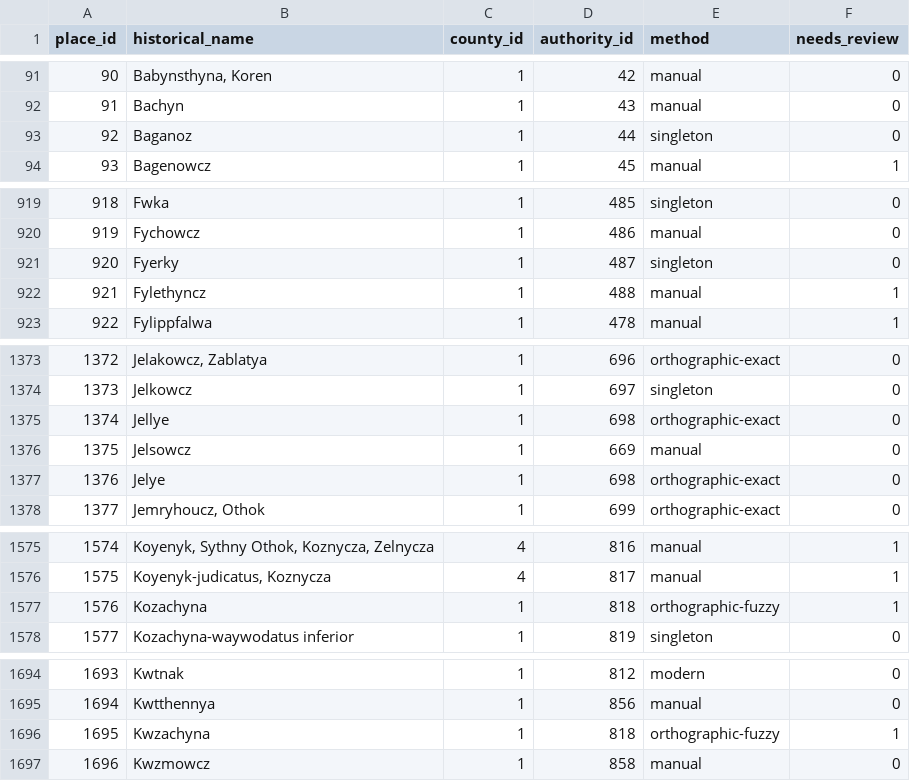
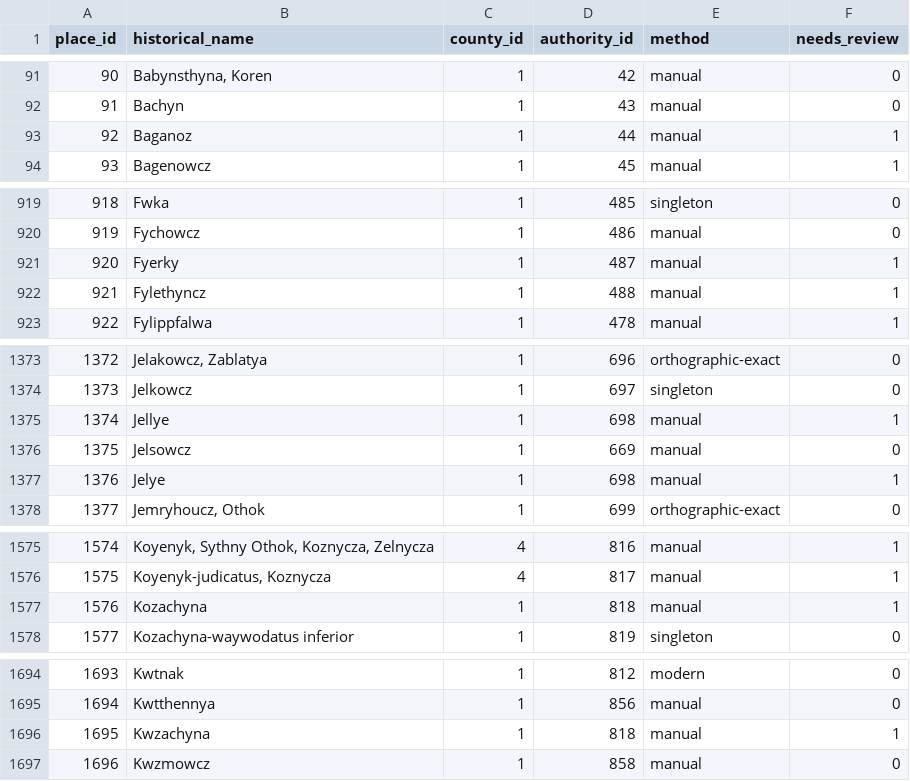
Before and after one commit to tombali/populus-early-modern-croatia, a CSV file: data/clean/place_crosswalk.csv, drawn as a sheet; only a part is shown, gaps mark what is left out.

```diff
--- a/data/clean/place_crosswalk.csv
+++ b/data/clean/place_crosswalk.csv
@@ -92,3 +92,3 @@ place_id,historical_name,county_id,authority_id,method,needs_review
 91,Bachyn,1,43,manual,0
-92,Baganoz,1,44,singleton,0
+92,Baganoz,1,44,manual,1
 93,Bagenowcz,1,45,manual,1
@@ -920,3 +920,3 @@ place_id,historical_name,county_id,authority_id,method,needs_review
 919,Fychowcz,1,486,manual,0
-920,Fyerky,1,487,singleton,0
+920,Fyerky,1,487,manual,1
 921,Fylethyncz,1,488,manual,1
@@ -1374,5 +1374,5 @@ place_id,historical_name,county_id,authority_id,method,needs_review
 1373,Jelkowcz,1,697,singleton,0
-1374,Jellye,1,698,orthographic-exact,0
+1374,Jellye,1,698,manual,1
 1375,Jelsowcz,1,669,manual,0
-1376,Jelye,1,698,orthographic-exact,0
+1376,Jelye,1,698,manual,1
 1377,"Jemryhoucz, Othok",1,699,orthographic-exact,0
@@ -1576,3 +1576,3 @@ place_id,historical_name,county_id,authority_id,method,needs_review
 1575,"Koyenyk-judicatus, Koznycza",4,817,manual,1
-1576,Kozachyna,1,818,orthographic-fuzzy,1
+1576,Kozachyna,1,818,manual,1
 1577,Kozachyna-waywodatus inferior,1,819,singleton,0
@@ -1695,3 +1695,3 @@ place_id,historical_name,county_id,authority_id,method,needs_review
 1694,Kwtthennya,1,856,manual,0
-1695,Kwzachyna,1,818,orthographic-fuzzy,1
+1695,Kwzachyna,1,818,manual,1
 1696,Kwzmowcz,1,858,manual,0
```
Also changed, not shown: data/clean/place_authority.csv, data/manual/geocode_cache.csv, 4 other files.
